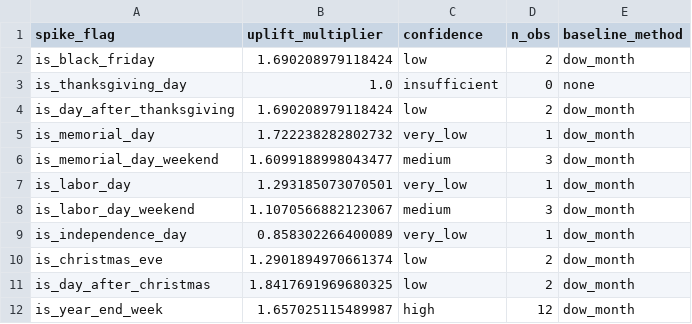
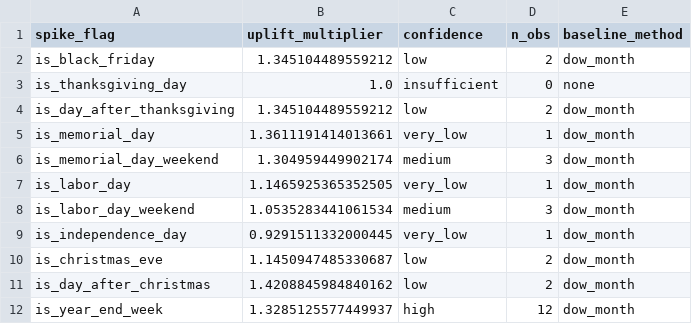
Before and after one commit to Danielalnajjar/restaurant-sales-forecasting, a CSV file: outputs/models/spike_uplift_priors.csv, drawn as a sheet.

```diff
--- a/outputs/models/spike_uplift_priors.csv
+++ b/outputs/models/spike_uplift_priors.csv
@@ -1,12 +1,12 @@
 spike_flag,uplift_multiplier,confidence,n_obs,baseline_method
-is_black_friday,1.690208979118424,low,2,dow_month
+is_black_friday,1.345104489559212,low,2,dow_month
 is_thanksgiving_day,1.0,insufficient,0,none
-is_day_after_thanksgiving,1.690208979118424,low,2,dow_month
-is_memorial_day,1.722238282802732,very_low,1,dow_month
-is_memorial_day_weekend,1.6099188998043477,medium,3,dow_month
-is_labor_day,1.293185073070501,very_low,1,dow_month
-is_labor_day_weekend,1.1070566882123067,medium,3,dow_month
-is_independence_day,0.858302266400089,very_low,1,dow_month
-is_christmas_eve,1.2901894970661374,low,2,dow_month
-is_day_after_christmas,1.8417691969680325,low,2,dow_month
-is_year_end_week,1.657025115489987,high,12,dow_month
+is_day_after_thanksgiving,1.345104489559212,low,2,dow_month
+is_memorial_day,1.3611191414013661,very_low,1,dow_month
+is_memorial_day_weekend,1.304959449902174,medium,3,dow_month
+is_labor_day,1.1465925365352505,very_low,1,dow_month
+is_labor_day_weekend,1.0535283441061534,medium,3,dow_month
+is_independence_day,0.9291511332000445,very_low,1,dow_month
+is_christmas_eve,1.1450947485330687,low,2,dow_month
+is_day_after_christmas,1.4208845984840162,low,2,dow_month
+is_year_end_week,1.3285125577449937,high,12,dow_month
```
Also changed, not shown: outputs/forecasts/forecast_daily_2026.csv, outputs/forecasts/rollups_ordering.csv, 16 other files.
